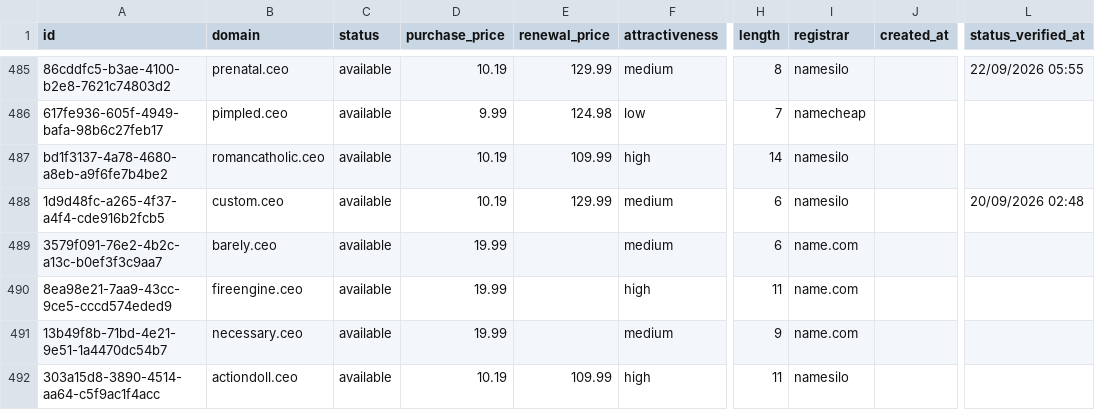
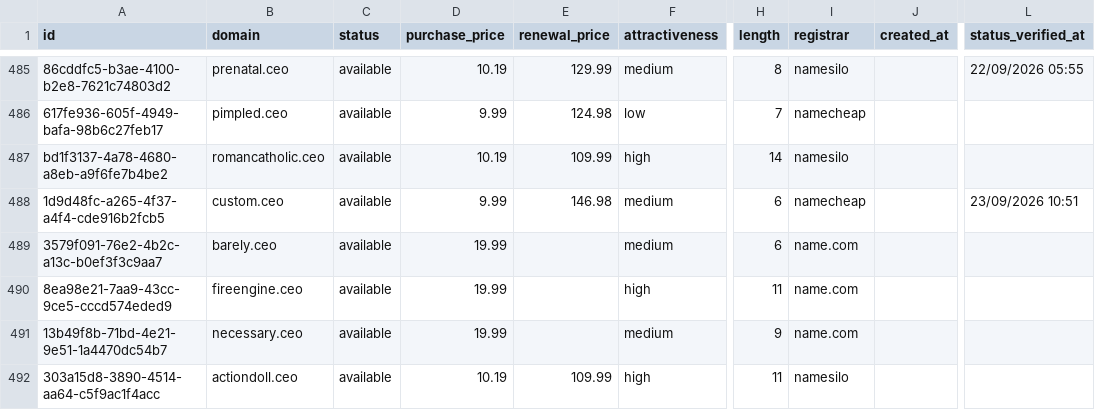
Before and after one commit to UniqueDomains/ceo-oneword-domains, a CSV file: ceo.csv, drawn as a sheet; only a part is shown, gaps mark what is left out; the diff covers the shown part only; the diff names each change by its address in the sheet, - before the commit and + after, or states it on an @@ line.

```diff
--- a/ceo.csv
+++ b/ceo.csv
-D488 (purchase_price): 10.19
+D488 (purchase_price): 9.99
-E488 (renewal_price): 129.99
+E488 (renewal_price): 146.98
-I488 (registrar): namesilo
+I488 (registrar): namecheap
-L488 (status_verified_at): 20/09/2026 02:48
+L488 (status_verified_at): 23/09/2026 10:51
```
Also changed, not shown: 1 added row, 1 removed row and 126 edited cells elsewhere in this file, 4 other files.
